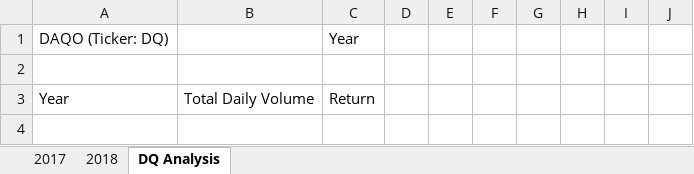
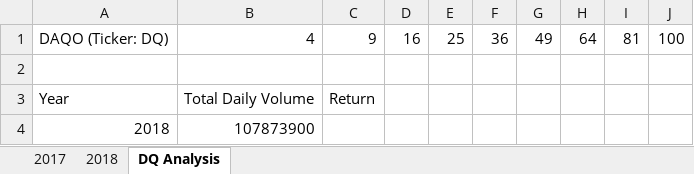
Before and after one commit to AMDavitt/stock-analysis, an Excel workbook: green_stocks.xlsm, sheet DQ Analysis, drawn as a sheet; values as stored, in another font and other column widths than the file's, no borders; removed rows and columns are numbered as before the commit, all else as after; the diff names each change by its address in the sheet, - before the commit and + after, or states it on an @@ line.

Commit message:
Phase 3
VBA with loops and conditionals

```diff
--- a/green_stocks.xlsm (sheet DQ Analysis)
+++ b/green_stocks.xlsm (sheet DQ Analysis)
-row 1: DAQO (Ticker: DQ) |  | Year
+row 1: DAQO (Ticker: DQ) | 4 | 9 | 16 | 25 | 36 | 49 | 64 | 81 | 100
+row 4: 2018 | 107873900
```
